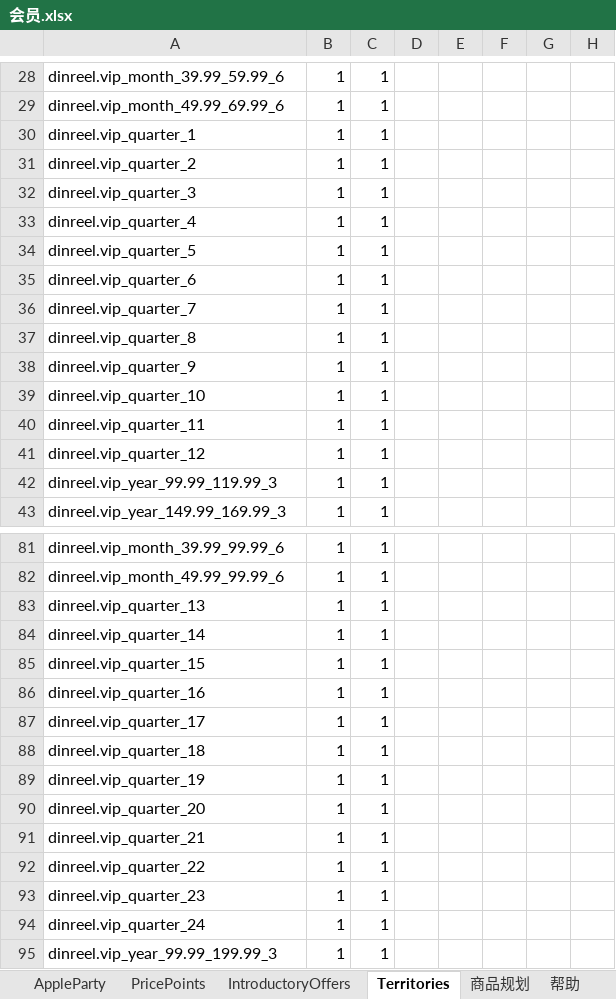
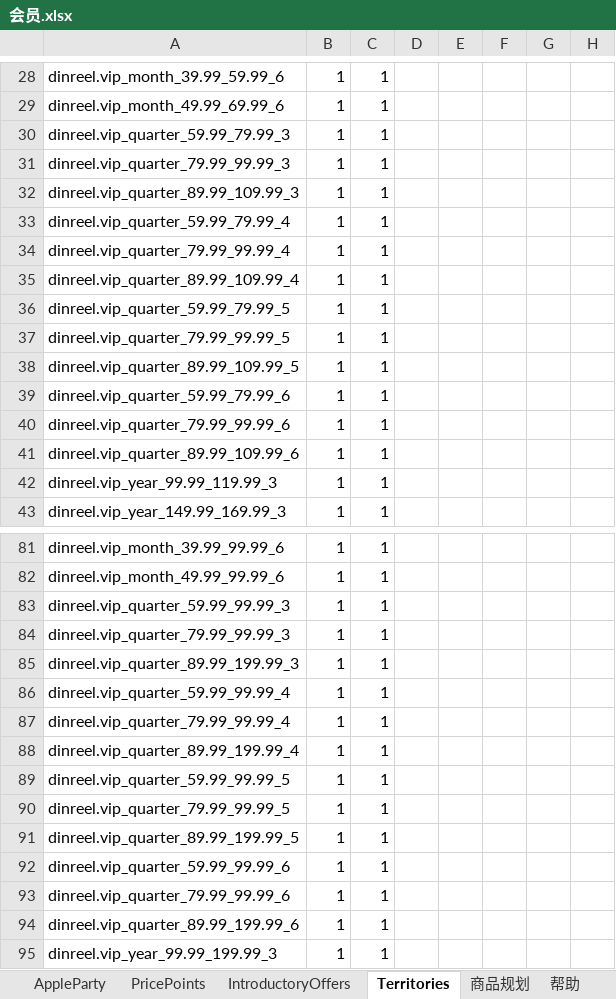
Before and after one commit to zhanghua12345/AppStore-updata, an Excel workbook: 会员.xlsx, sheet Territories, drawn as a sheet; only a part is shown, gaps mark what is left out; values as stored, in another font and other column widths than the file's, no borders; 1 other sheet too large or unreadable and not compared; the diff names each change by its address in the sheet, - before the commit and + after, or states it on an @@ line.

```diff
--- a/会员.xlsx (sheet Territories)
+++ b/会员.xlsx (sheet Territories)
-A30: dinreel.vip_quarter_1
+A30: dinreel.vip_quarter_59.99_79.99_3
-A31: dinreel.vip_quarter_2
+A31: dinreel.vip_quarter_79.99_99.99_3
-A32: dinreel.vip_quarter_3
+A32: dinreel.vip_quarter_89.99_109.99_3
-A33: dinreel.vip_quarter_4
+A33: dinreel.vip_quarter_59.99_79.99_4
-A34: dinreel.vip_quarter_5
+A34: dinreel.vip_quarter_79.99_99.99_4
-A35: dinreel.vip_quarter_6
+A35: dinreel.vip_quarter_89.99_109.99_4
-A36: dinreel.vip_quarter_7
+A36: dinreel.vip_quarter_59.99_79.99_5
-A37: dinreel.vip_quarter_8
+A37: dinreel.vip_quarter_79.99_99.99_5
-A38: dinreel.vip_quarter_9
+A38: dinreel.vip_quarter_89.99_109.99_5
-A39: dinreel.vip_quarter_10
+A39: dinreel.vip_quarter_59.99_79.99_6
-A40: dinreel.vip_quarter_11
+A40: dinreel.vip_quarter_79.99_99.99_6
-A41: dinreel.vip_quarter_12
+A41: dinreel.vip_quarter_89.99_109.99_6
-A83: dinreel.vip_quarter_13
+A83: dinreel.vip_quarter_59.99_99.99_3
-A84: dinreel.vip_quarter_14
+A84: dinreel.vip_quarter_79.99_99.99_3
-A85: dinreel.vip_quarter_15
+A85: dinreel.vip_quarter_89.99_199.99_3
-A86: dinreel.vip_quarter_16
+A86: dinreel.vip_quarter_59.99_99.99_4
-A87: dinreel.vip_quarter_17
+A87: dinreel.vip_quarter_79.99_99.99_4
-A88: dinreel.vip_quarter_18
+A88: dinreel.vip_quarter_89.99_199.99_4
-A89: dinreel.vip_quarter_19
+A89: dinreel.vip_quarter_59.99_99.99_5
-A90: dinreel.vip_quarter_20
+A90: dinreel.vip_quarter_79.99_99.99_5
-A91: dinreel.vip_quarter_21
+A91: dinreel.vip_quarter_89.99_199.99_5
-A92: dinreel.vip_quarter_22
+A92: dinreel.vip_quarter_59.99_99.99_6
-A93: dinreel.vip_quarter_23
+A93: dinreel.vip_quarter_79.99_99.99_6
-A94: dinreel.vip_quarter_24
+A94: dinreel.vip_quarter_89.99_199.99_6
```
Also changed, not shown: sheet AppleParty, sheet IntroductoryOffers, sheet 商品规划, 金币.xlsx, 3 other files.
